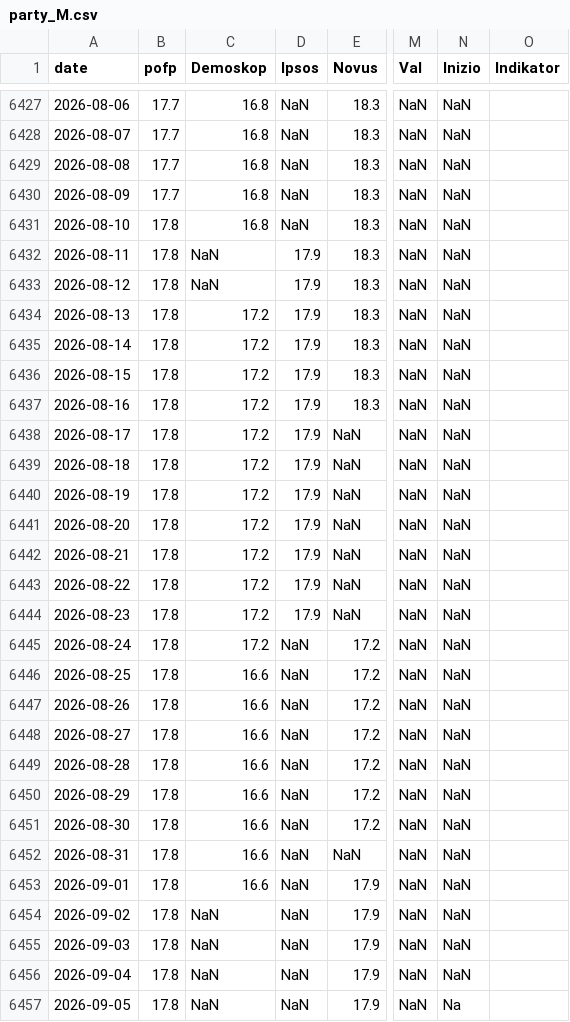
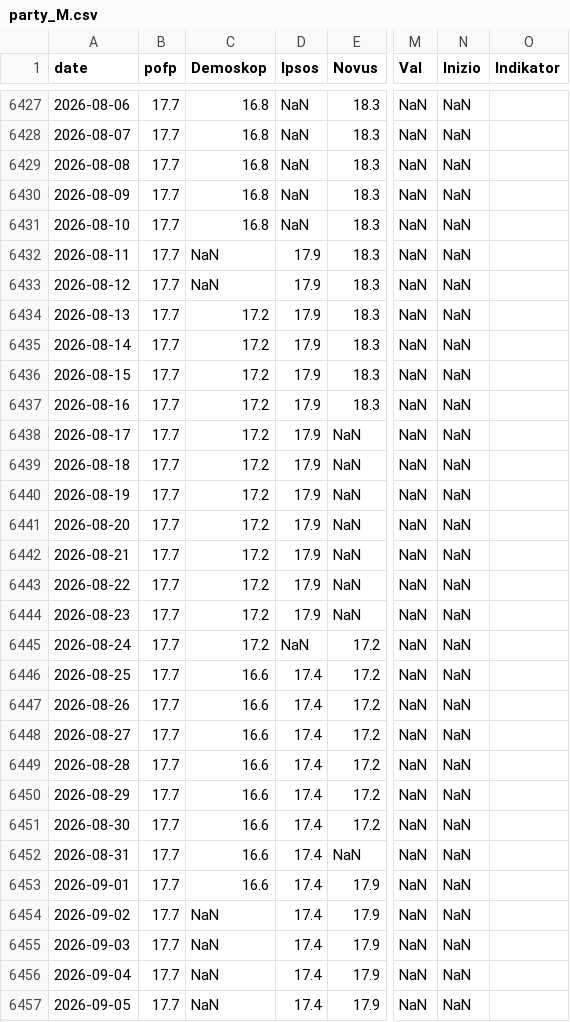
Before and after one commit to edvinli/election-simulator, a CSV file: data/raw/pollofpolls/party_M.csv, drawn as a sheet; only a part is shown, gaps mark what is left out; the diff covers the shown part only; the diff names each change by its address in the sheet, - before the commit and + after, or states it on an @@ line.

```diff
--- a/data/raw/pollofpolls/party_M.csv
+++ b/data/raw/pollofpolls/party_M.csv
-B6431:B6457 (pofp): 17.8
+B6431:B6457 (pofp): 17.7
-D6446:D6457 (Ipsos): NaN
+D6446:D6457 (Ipsos): 17.4
-N6457 (Inizio): Na
+N6457 (Inizio): NaN
```
Also changed, not shown: 2 added rows and 3 edited cells elsewhere in this file, data/processed/pollofpolls/pollofpolls_timeseries.csv, data/raw/pollofpolls/party_KD.csv, 18 other files.
